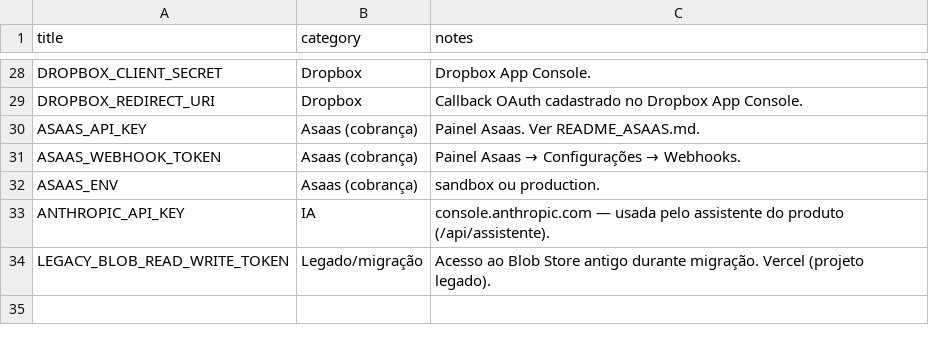
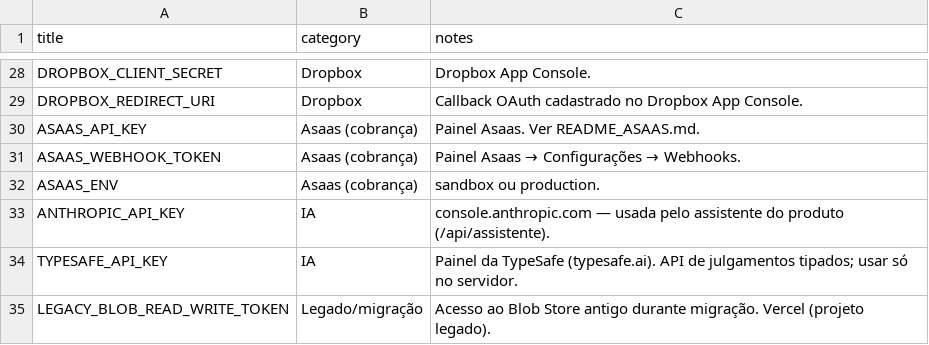
Before and after one commit to rodartepradoadvogados/Lumen, a CSV file: docs/vault-chaves/modelo-importacao.csv, drawn as a sheet; only a part is shown, gaps mark what is left out; the diff names each change by its address in the sheet, - before the commit and + after, or states it on an @@ line.

```diff
--- a/docs/vault-chaves/modelo-importacao.csv
+++ b/docs/vault-chaves/modelo-importacao.csv
+row 34: TYPESAFE_API_KEY | IA | Painel da TypeSafe (typesafe.ai). API de julgamentos tipados; usar só no servidor.
```
Also changed, not shown: 2 other files.
